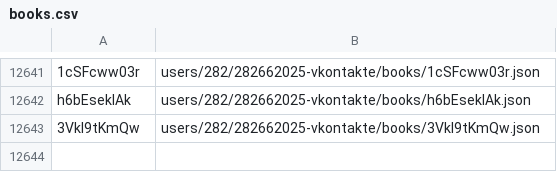
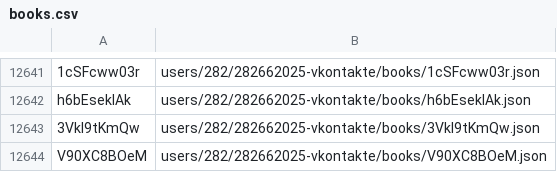
Before and after one commit to knigopis/repo.knigopis.com, a CSV file: books.csv, drawn as a sheet; only a part is shown, gaps mark what is left out; the diff names each change by its address in the sheet, - before the commit and + after, or states it on an @@ line.

Commit message:
Added book 'Властелин колец. Дружество кольца' by 'Astro'

```diff
--- a/books.csv
+++ b/books.csv
+row 12644: V90XC8BOeM | users/282/282662025-vkontakte/books/V90XC8BOeM.json
```
Also changed, not shown: 6 other files.
